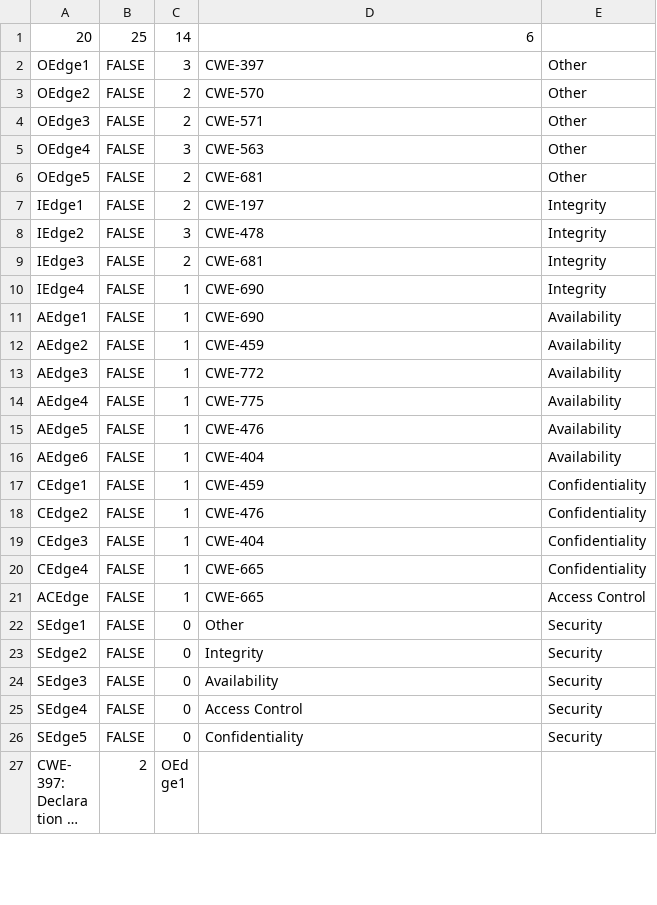
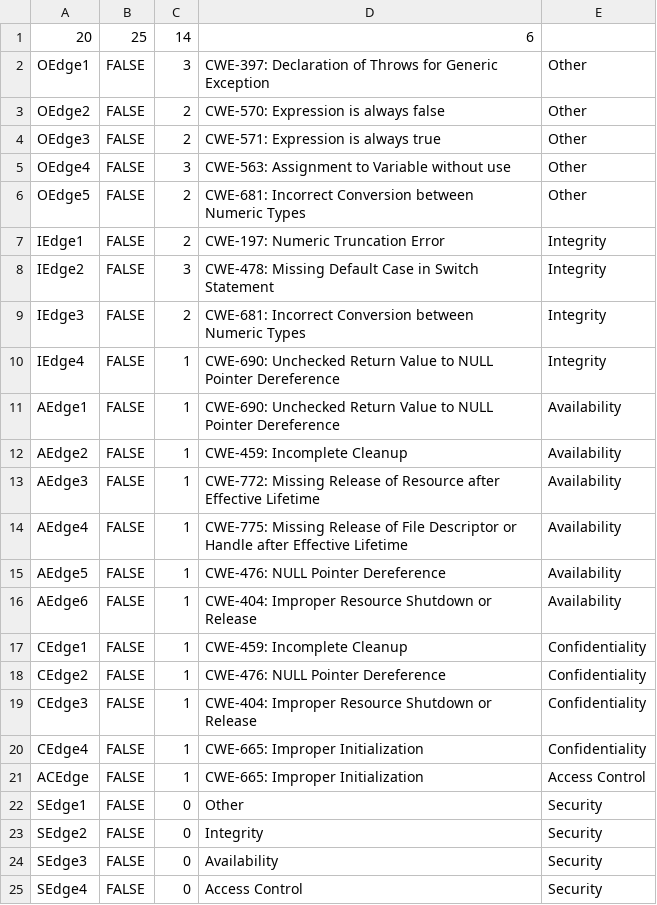
Before and after one commit to kalik219/TechnicalDebt, a CSV file: TD Project/GRAPH.csv, drawn as a sheet; only a part is shown; the shorter side is filled out with more unchanged rows; long unchanged cells end in ….

Commit message:
Update GRAPH.csv

```diff
--- a/TD Project/GRAPH.csv
+++ b/TD Project/GRAPH.csv
@@ -1,22 +1,22 @@
 20,25,14,6,
-OEdge1,FALSE,3,CWE-397,Other
-OEdge2,FALSE,2,CWE-570,Other
-OEdge3,FALSE,2,CWE-571,Other
-OEdge4,FALSE,3,CWE-563,Other
-OEdge5,FALSE,2,CWE-681,Other
-IEdge1,FALSE,2,CWE-197,Integrity
-IEdge2,FALSE,3,CWE-478,Integrity
-IEdge3,FALSE,2,CWE-681,Integrity
-IEdge4,FALSE,1,CWE-690,Integrity
-AEdge1,FALSE,1,CWE-690,Availability
-AEdge2,FALSE,1,CWE-459,Availability
-AEdge3,FALSE,1,CWE-772,Availability
-AEdge4,FALSE,1,CWE-775,Availability
-AEdge5,FALSE,1,CWE-476,Availability
-AEdge6,FALSE,1,CWE-404,Availability
-CEdge1,FALSE,1,CWE-459,Confidentiality
-CEdge2,FALSE,1,CWE-476,Confidentiality
-CEdge3,FALSE,1,CWE-404,Confidentiality
-CEdge4,FALSE,1,CWE-665,Confidentiality
-ACEdge,FALSE,1,CWE-665,Access Control
+OEdge1,FALSE,3,CWE-397: Declaration of Throws for Generic Exception,Other
+OEdge2,FALSE,2,CWE-570: Expression is always false,Other
+OEdge3,FALSE,2,CWE-571: Expression is always true,Other
+OEdge4,FALSE,3,CWE-563: Assignment to Variable without use,Other
+OEdge5,FALSE,2,CWE-681: Incorrect Conversion between Numeric Types,Other
+IEdge1,FALSE,2,CWE-197: Numeric Truncation Error,Integrity
+IEdge2,FALSE,3,CWE-478: Missing Default Case in Switch Statement,Integrity
+IEdge3,FALSE,2,CWE-681: Incorrect Conversion between Numeric Types,Integrity
+IEdge4,FALSE,1,CWE-690: Unchecked Return Value to NULL Pointer Dereference,Integrity
+AEdge1,FALSE,1,CWE-690: Unchecked Return Value to NULL Pointer Dereference,Availability
+AEdge2,FALSE,1,CWE-459: Incomplete Cleanup,Availability
+AEdge3,FALSE,1,CWE-772: Missing Release of Resource after Effective Lifetime,Availability
+AEdge4,FALSE,1,CWE-775: Missing Release of File Descriptor or Handle after Effective Lifetime,Availability
+AEdge5,FALSE,1,CWE-476: NULL Pointer Dereference,Availability
+AEdge6,FALSE,1,CWE-404: Improper Resource Shutdown or Release,Availability
+CEdge1,FALSE,1,CWE-459: Incomplete Cleanup,Confidentiality
+CEdge2,FALSE,1,CWE-476: NULL Pointer Dereference,Confidentiality
+CEdge3,FALSE,1,CWE-404: Improper Resource Shutdown or Release,Confidentiality
+CEdge4,FALSE,1,CWE-665: Improper Initialization,Confidentiality
+ACEdge,FALSE,1,CWE-665: Improper Initialization,Access Control
 SEdge1,FALSE,0,Other,Security
```
